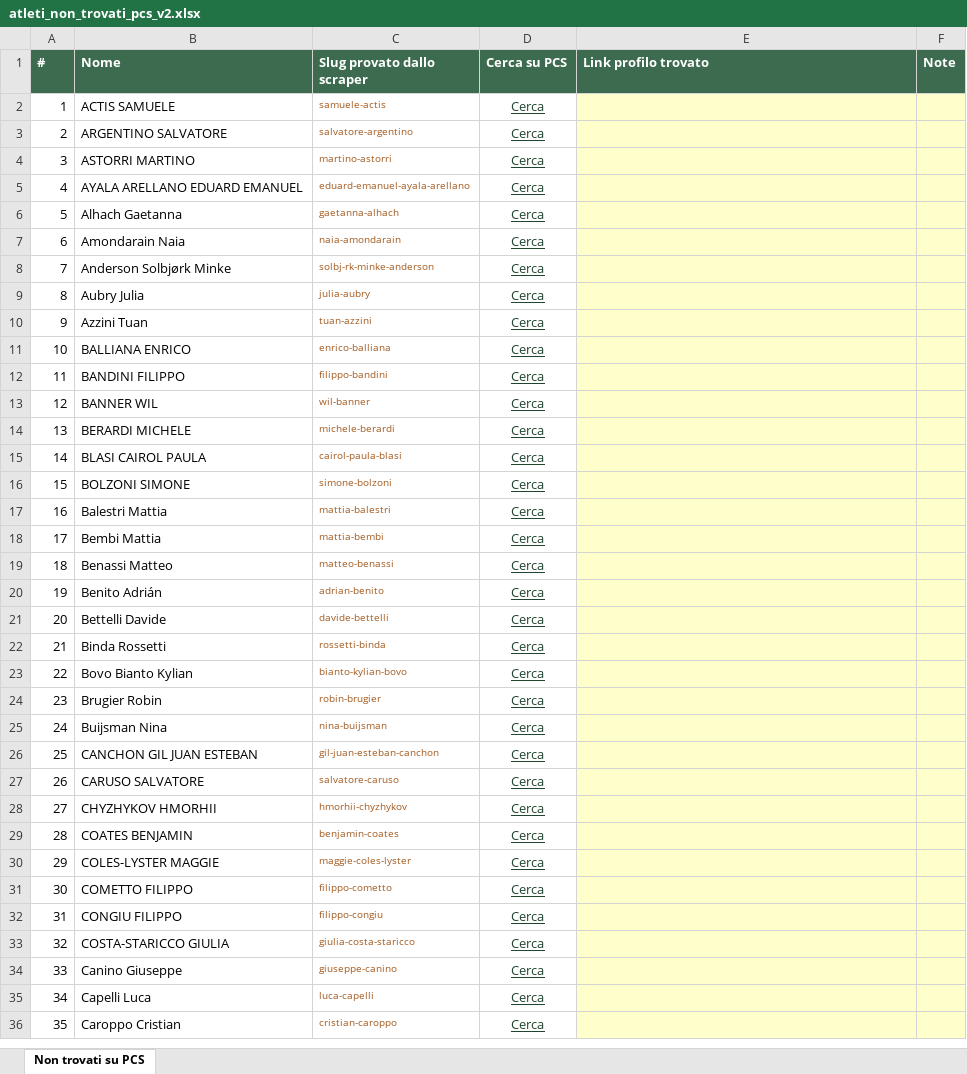
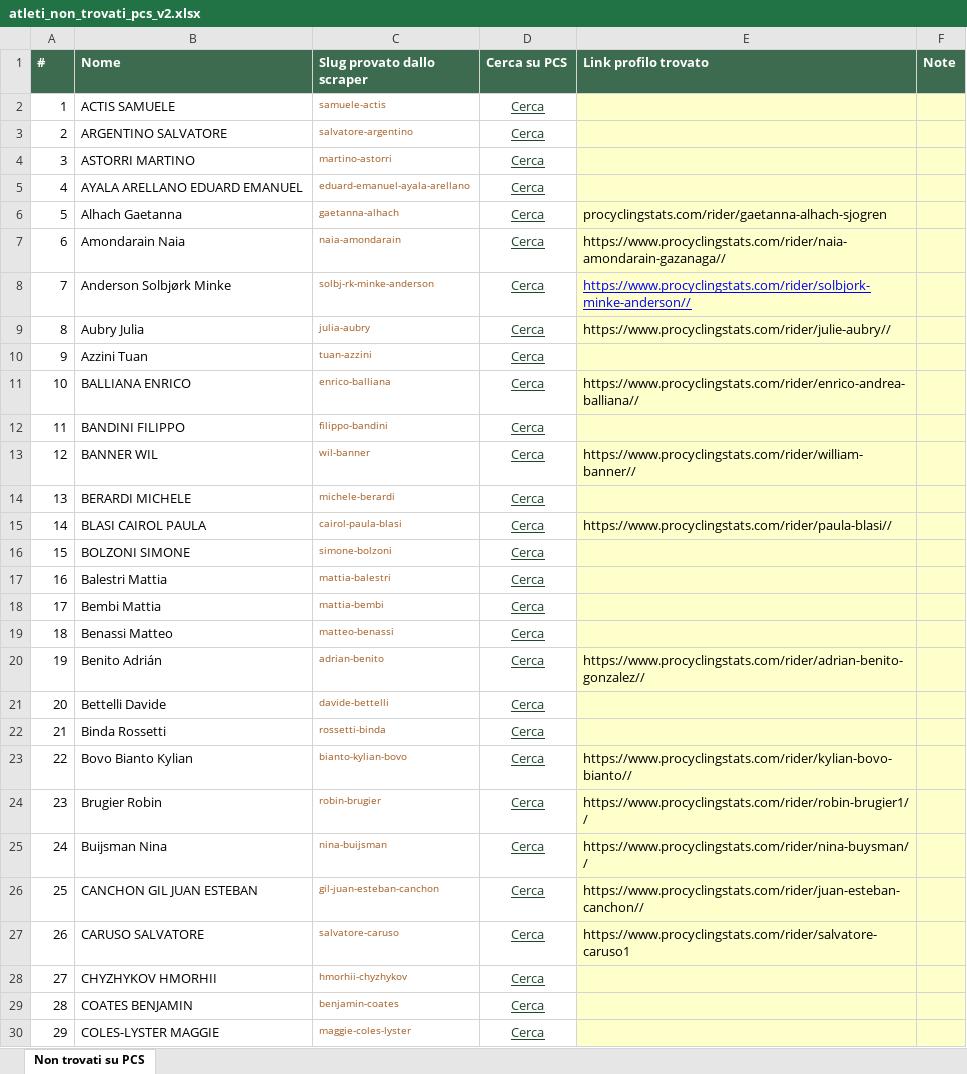
Before and after one commit to Vezz90/italiacrit, an Excel workbook: atleti_non_trovati_pcs_v2.xlsx, sheet Non trovati su PCS, drawn as a sheet; only a part is shown; the shorter side is filled out with more unchanged rows; values as stored, in another font and other column widths than the file's, no borders; the diff names each change by its address in the sheet, - before the commit and + after, or states it on an @@ line.

```diff
--- a/atleti_non_trovati_pcs_v2.xlsx (sheet Non trovati su PCS)
+++ b/atleti_non_trovati_pcs_v2.xlsx (sheet Non trovati su PCS)
-E6 (Link profilo trovato): (empty)
+E6 (Link profilo trovato): procyclingstats.com/rider/gaetanna-alhach-sjogren
-E7 (Link profilo trovato): (empty)
+E7 (Link profilo trovato): https://www.procyclingstats.com/rider/naia-amondarain-gazanaga//
-E8 (Link profilo trovato): (empty)
+E8 (Link profilo trovato): https://www.procyclingstats.com/rider/solbjork-minke-anderson//
-E9 (Link profilo trovato): (empty)
+E9 (Link profilo trovato): https://www.procyclingstats.com/rider/julie-aubry//
-E11 (Link profilo trovato): (empty)
+E11 (Link profilo trovato): https://www.procyclingstats.com/rider/enrico-andrea-balliana//
-E13 (Link profilo trovato): (empty)
+E13 (Link profilo trovato): https://www.procyclingstats.com/rider/william-banner//
-E15 (Link profilo trovato): (empty)
+E15 (Link profilo trovato): https://www.procyclingstats.com/rider/paula-blasi//
-E20 (Link profilo trovato): (empty)
+E20 (Link profilo trovato): https://www.procyclingstats.com/rider/adrian-benito-gonzalez//
-E23 (Link profilo trovato): (empty)
+E23 (Link profilo trovato): https://www.procyclingstats.com/rider/kylian-bovo-bianto//
-E24 (Link profilo trovato): (empty)
+E24 (Link profilo trovato): https://www.procyclingstats.com/rider/robin-brugier1//
-E25 (Link profilo trovato): (empty)
+E25 (Link profilo trovato): https://www.procyclingstats.com/rider/nina-buysman//
-E26 (Link profilo trovato): (empty)
+E26 (Link profilo trovato): https://www.procyclingstats.com/rider/juan-esteban-canchon//
-E27 (Link profilo trovato): (empty)
+E27 (Link profilo trovato): https://www.procyclingstats.com/rider/salvatore-caruso1
```
Also changed, not shown: atleti_non_trovati_pcs_v3.xlsx, 4 other files.
